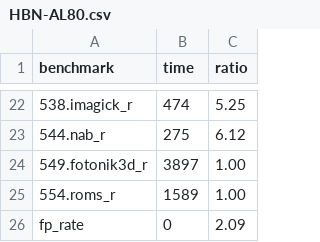
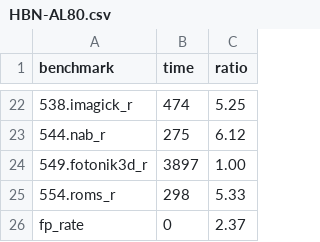
Before and after one commit to jiegec/SPECCPU2017Harmony, a CSV file: results/HBN-AL80.csv, drawn as a sheet; only a part is shown, gaps mark what is left out; the diff names each change by its address in the sheet, - before the commit and + after, or states it on an @@ line.

```diff
--- a/results/HBN-AL80.csv
+++ b/results/HBN-AL80.csv
-B25 (time): 1589
+B25 (time): 298
-C25 (ratio): 1.00
+C25 (ratio): 5.33
-C26 (ratio): 2.09
+C26 (ratio): 2.37
```
Also changed, not shown: 1 other file.
